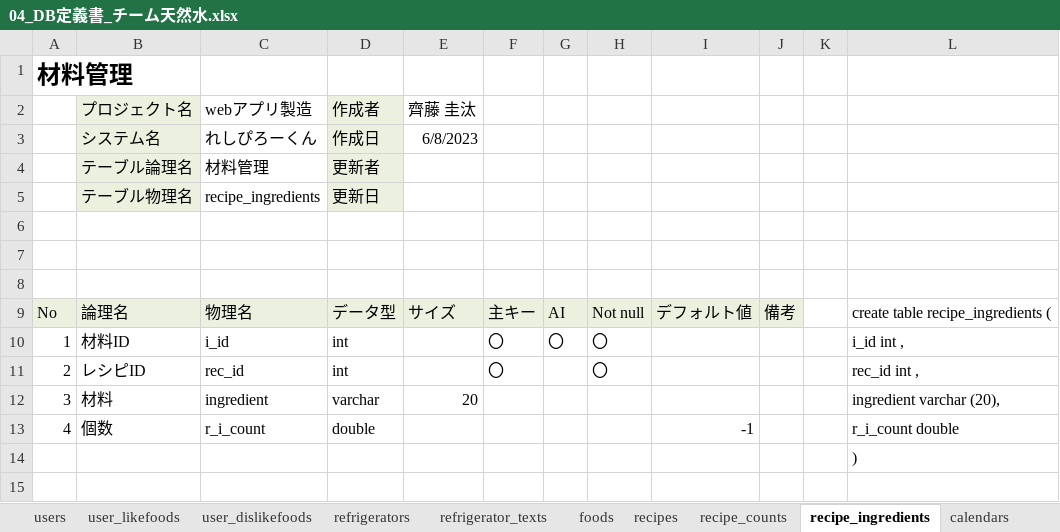
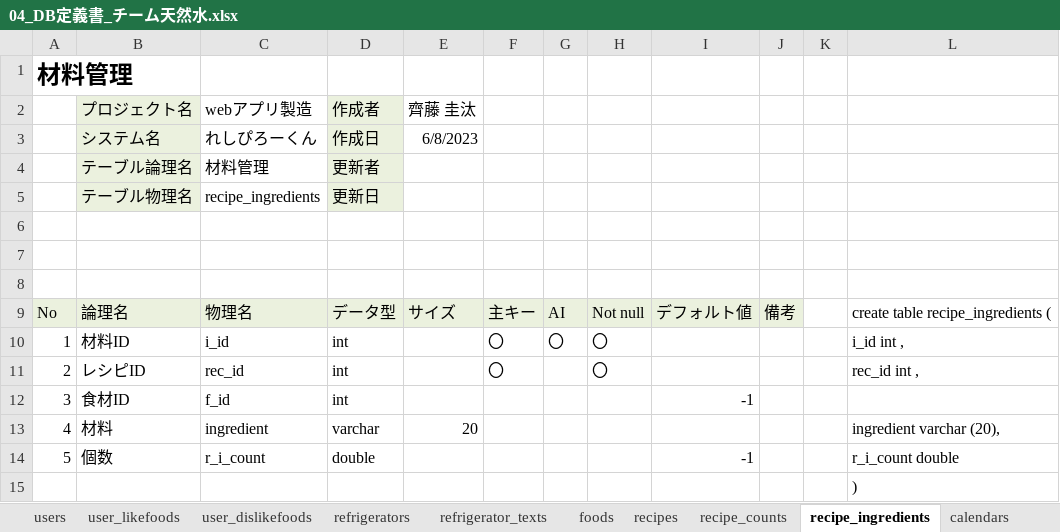
Before and after one commit to dojo2023/C-6, an Excel workbook: doc/04_DB定義書_チーム天然水.xlsx, sheet recipe_ingredients, drawn as a sheet; values as stored, in another font and other column widths than the file's, no borders; addresses are those after the commit; the diff names each change by its address in the sheet, - before the commit and + after, or states it on an @@ line.

```diff
--- a/doc/04_DB定義書_チーム天然水.xlsx (sheet recipe_ingredients)
+++ b/doc/04_DB定義書_チーム天然水.xlsx (sheet recipe_ingredients)
+row 12: 3 | 食材ID | f_id | int |  |  |  |  | -1
-A13: 3
+A13: 4
-A14: 4
+A14: 5
```
Also changed, not shown: sheet recipes, formulas that keep their value, 1 other file.
